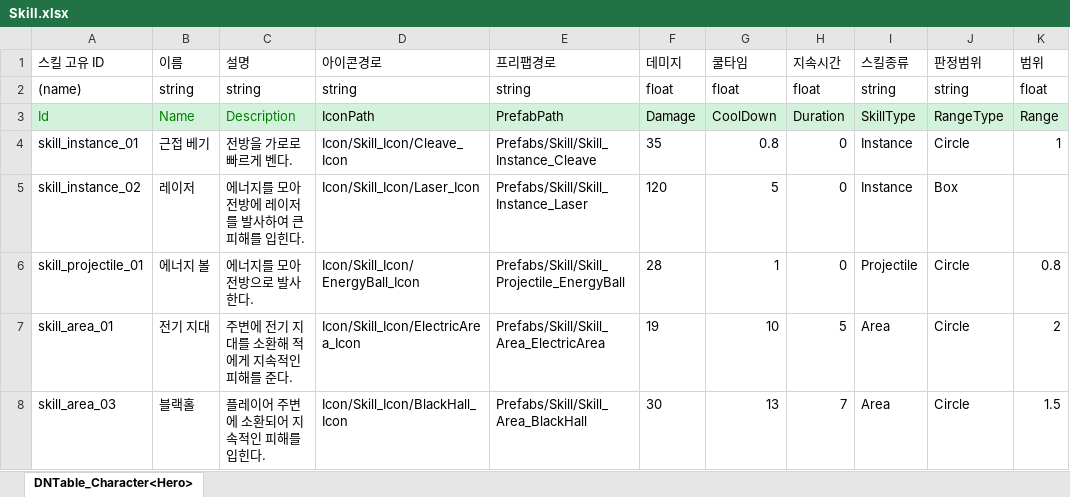
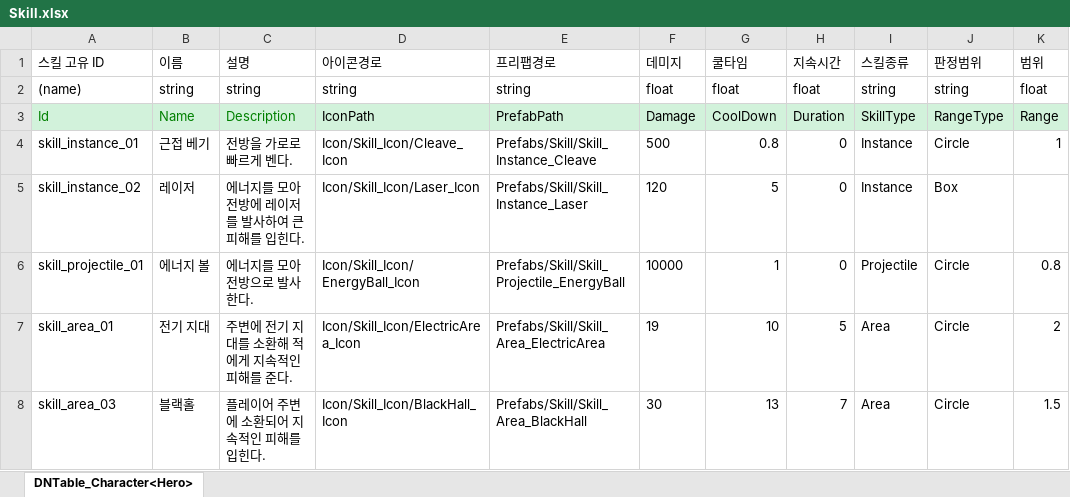
Before and after one commit to AxoSym2/2DMainProject, an Excel workbook: JsonConverter/ExcelFiles/Skill.xlsx, sheet DNTable_Character<Hero>, drawn as a sheet; only a part is shown; values as stored, in another font and other column widths than the file's, no borders; the diff names each change by its address in the sheet, - before the commit and + after, or states it on an @@ line.

```diff
--- a/JsonConverter/ExcelFiles/Skill.xlsx (sheet DNTable_Character<Hero>)
+++ b/JsonConverter/ExcelFiles/Skill.xlsx (sheet DNTable_Character<Hero>)
-F4 (데미지): 35
+F4 (데미지): 500
-F6 (데미지): 28
+F6 (데미지): 10000
```
Also changed, not shown: JsonConverter/ExcelFiles/Enemy.xlsx, JsonConverter/ExcelFiles/PlayerUnit.xlsx, 9 other files.
